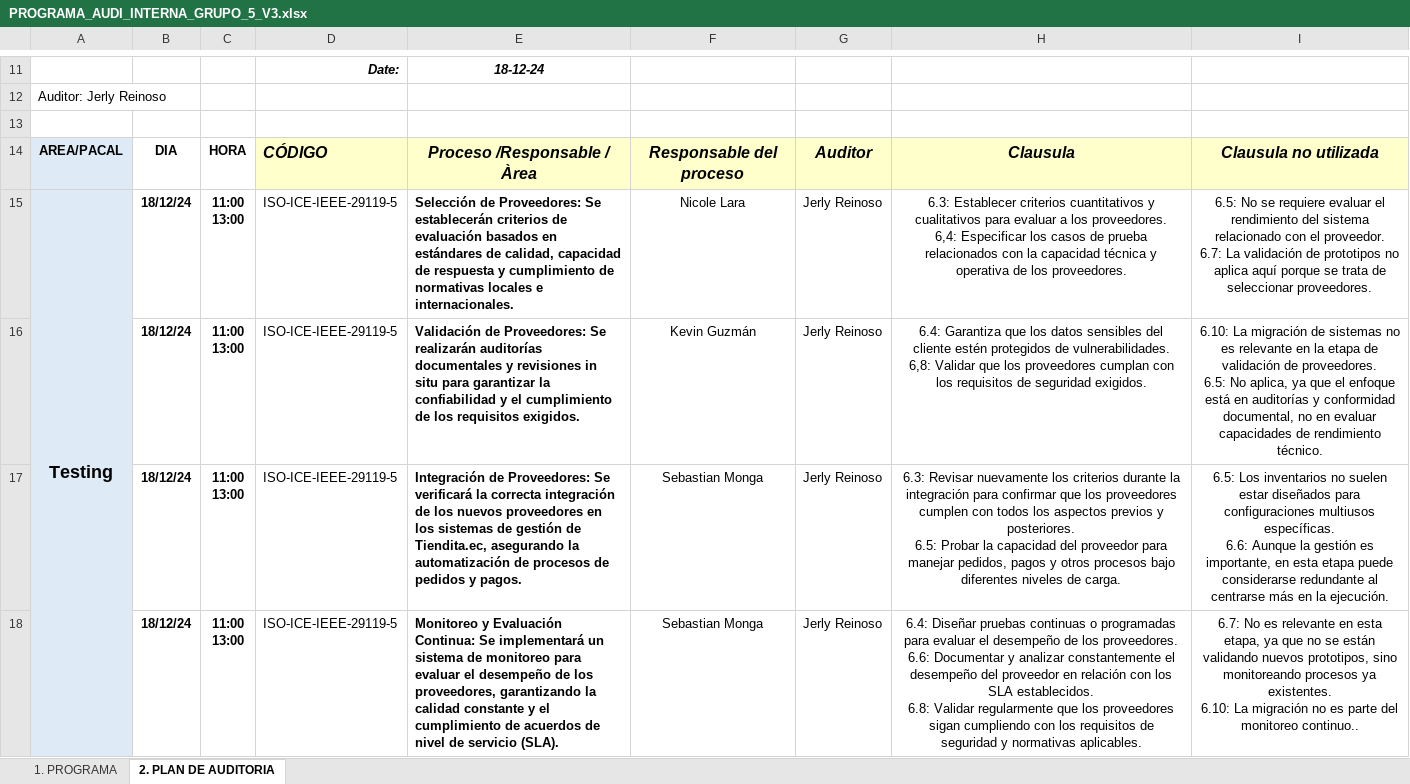
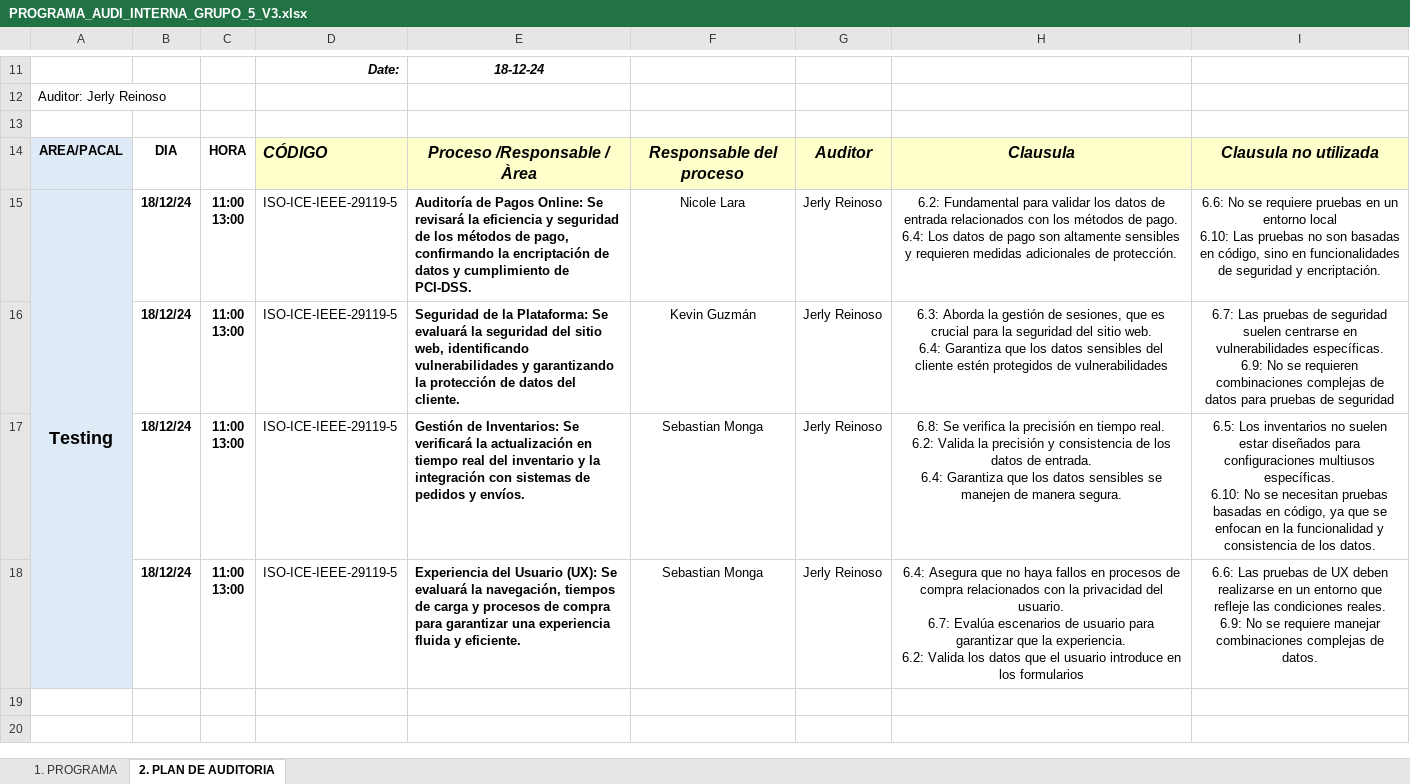
Before and after one commit to NicoleAlexandraLaraAnago/2563_G5_ACSW, an Excel workbook: 02_Proyecto/09. Programa Auditoria/PROGRAMA_AUDI_INTERNA_GRUPO_5_V3.xlsx, sheet 2. PLAN DE AUDITORIA, drawn as a sheet; only a part is shown, gaps mark what is left out; values as stored, in another font and other column widths than the file's, no borders; ↵ is a line break in a cell; the diff names each change by its address in the sheet, - before the commit and + after, or states it on an @@ line.

```diff
--- a/02_Proyecto/09. Programa Auditoria/PROGRAMA_AUDI_INTERNA_GRUPO_5_V3.xlsx (sheet 2. PLAN DE AUDITORIA)
+++ b/02_Proyecto/09. Programa Auditoria/PROGRAMA_AUDI_INTERNA_GRUPO_5_V3.xlsx (sheet 2. PLAN DE AUDITORIA)
-E15: Selección de Proveedores: Se establecerán criterios de evaluación basados en estándares de calidad, capacidad de respuesta y cumplimiento de normativas locales e internacionales.
+E15: Auditoría de Pagos Online: Se revisará la eficiencia y seguridad de los métodos de pago, confirmando la encriptación de datos y cumplimiento de PCI-DSS.
-H15: 6.3: Establecer criterios cuantitativos y cualitativos para evaluar a los proveedores. ↵ 6,4: Especificar los casos de prueba relacionados con la capacidad técnica y operativa de los proveedores.
+H15: 6.2: Fundamental para validar los datos de entrada relacionados con los métodos de pago. ↵ 6.4: Los datos de pago son altamente sensibles y requieren medidas adicionales de protección.
-I15: 6.5: No se requiere evaluar el rendimiento del sistema relacionado con el proveedor. ↵ 6.7: La validación de prototipos no aplica aquí porque se trata de seleccionar proveedores.
+I15: 6.6: No se requiere pruebas en un entorno local ↵ 6.10: Las pruebas no son basadas en código, sino en funcionalidades de seguridad y encriptación.
-E16: Validación de Proveedores: Se realizarán auditorías documentales y revisiones in situ para garantizar la confiabilidad y el cumplimiento de los requisitos exigidos.
+E16: Seguridad de la Plataforma: Se evaluará la seguridad del sitio web, identificando vulnerabilidades y garantizando la protección de datos del cliente.
-H16: 6.4: Garantiza que los datos sensibles del cliente estén protegidos de vulnerabilidades. ↵ 6,8: Validar que los proveedores cumplan con los requisitos de seguridad exigidos.
+H16: 6.3: Aborda la gestión de sesiones, que es crucial para la seguridad del sitio web. ↵ 6.4: Garantiza que los datos sensibles del cliente estén protegidos de vulnerabilidades
-I16: 6.10: La migración de sistemas no es relevante en la etapa de validación de proveedores. ↵ 6.5: No aplica, ya que el enfoque está en auditorías y conformidad documental, no en evaluar capacidades de rendimiento técnico.
+I16: 6.7: Las pruebas de seguridad suelen centrarse en vulnerabilidades específicas. ↵ 6.9: No se requieren combinaciones complejas de datos para pruebas de seguridad
-E17: Integración de Proveedores: Se verificará la correcta integración de los nuevos proveedores en los sistemas de gestión de Tiendita.ec, asegurando la automatización de procesos de pedidos y pagos.
+E17: Gestión de Inventarios: Se verificará la actualización en tiempo real del inventario y la integración con sistemas de pedidos y envíos.
-H17: 6.3: Revisar nuevamente los criterios durante la integración para confirmar que los proveedores cumplen con todos los aspectos previos y posteriores. ↵ 6.5: Probar la capacidad del proveedor para manejar pedidos, pagos y otros procesos bajo diferentes niveles de carga.
+H17: 6.8: Se verifica la precisión en tiempo real. ↵ 6.2: Valida la precisión y consistencia de los datos de entrada. ↵ 6.4: Garantiza que los datos sensibles se manejen de manera segura.
-I17: …multiusos específicas. ↵ 6.6: Aunque la gestión es importante, en esta etapa puede considerarse redundante al centrarse más en la ejecución.
+I17: …multiusos específicas. ↵ 6.10: No se necesitan pruebas basadas en código, ya que se enfocan en la funcionalidad y consistencia de los datos.
-E18: Monitoreo y Evaluación Continua: Se implementará un sistema de monitoreo para evaluar el desempeño de los proveedores, garantizando la calidad constante y el cumplimiento de acuerdos de nivel de servicio (SLA).
+E18: Experiencia del Usuario (UX): Se evaluará la navegación, tiempos de carga y procesos de compra para garantizar una experiencia fluida y eficiente.
-H18: 6.4: Diseñar pruebas continuas o programadas para evaluar el desempeño de los proveedores. ↵ 6.6: Documentar y analizar constantemente el desempeño del proveedor en relación con los SLA establecidos. ↵ 6.8: Validar regularmente que los proveedores sigan cumpliendo con los requisitos de seguridad y normativas aplicables.
+H18: 6.4: Asegura que no haya fallos en procesos de compra relacionados con la privacidad del usuario. ↵ 6.7: Evalúa escenarios de usuario para garantizar que la experiencia. ↵ 6.2: Valida los datos que el usuario introduce en los formularios
-I18: 6.7: No es relevante en esta etapa, ya que no se están validando nuevos prototipos, sino monitoreando procesos ya existentes. ↵ 6.10: La migración no es parte del monitoreo continuo..
+I18: 6.6: Las pruebas de UX deben realizarse en un entorno que refleje las condiciones reales. ↵ 6.9: No se requiere manejar combinaciones complejas de datos.
```
Also changed, not shown: sheet 1. PROGRAMA, 4 other files.
